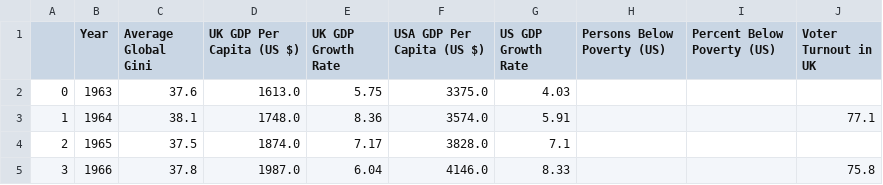
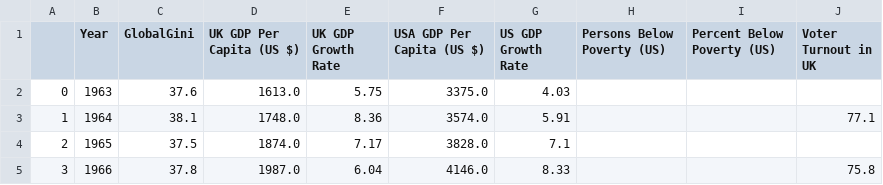
Before and after one commit to lse-ds105/ds105a-project-politics_and_datascience, a CSV file: docs/Data/InteractiveData.csv, drawn as a sheet; only a part is shown.

```diff
--- a/docs/Data/InteractiveData.csv
+++ b/docs/Data/InteractiveData.csv
@@ -1,2 +1,2 @@
-,Year,Average Global Gini,UK GDP Per Capita (US $),UK GDP Growth Rate,USA GDP Per Capita (US $),US GDP Growth Rate,Persons Below Poverty (US),Percent Below Poverty (US),Voter Turnout in UK
+,Year,GlobalGini,UK GDP Per Capita (US $),UK GDP Growth Rate,USA GDP Per Capita (US $),US GDP Growth Rate,Persons Below Poverty (US),Percent Below Poverty (US),Voter Turnout in UK
 0,1963,37.6,1613.0,5.75,3375.0,4.03,,,
```
Also changed, not shown: 4 other files.
